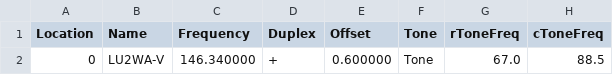
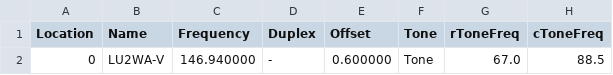
Before and after one commit to pweinzettel/arg_repes, a CSV file: chirp/Chubut.csv, drawn as a sheet; only a part is shown; the diff names each change by its address in the sheet, - before the commit and + after, or states it on an @@ line.

```diff
--- a/chirp/Chubut.csv
+++ b/chirp/Chubut.csv
-C2 (Frequency): 146.340000
+C2 (Frequency): 146.940000
-D2 (Duplex): +
+D2 (Duplex): -
```
Also changed, not shown: chirp/Catamarca.csv, chirp/Chaco.csv, 35 other files.
